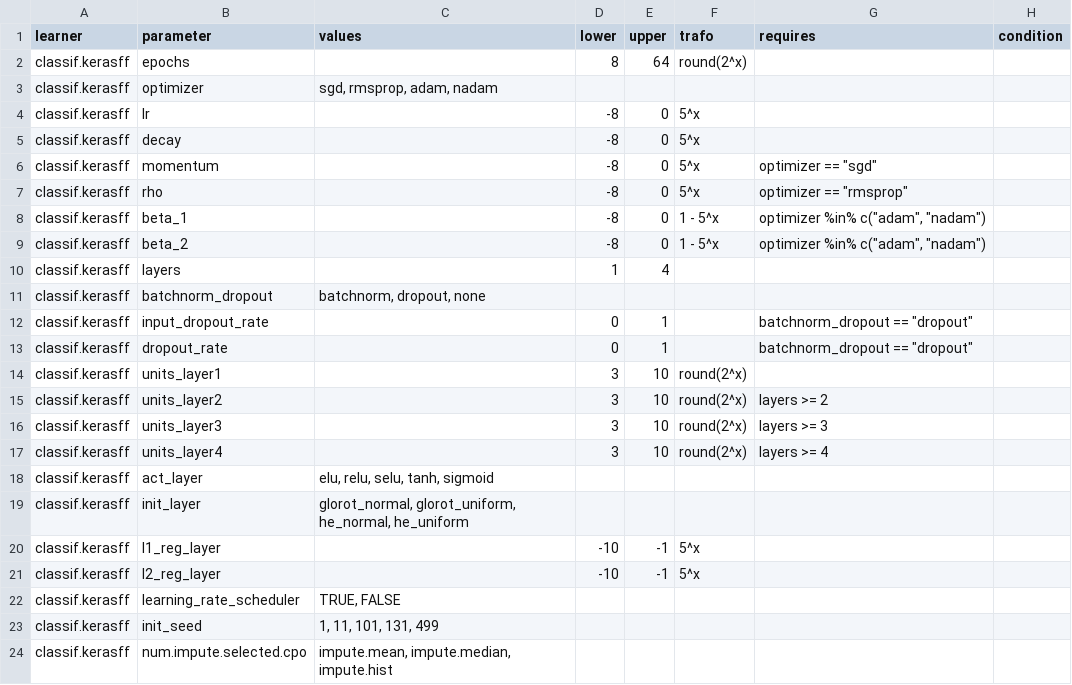
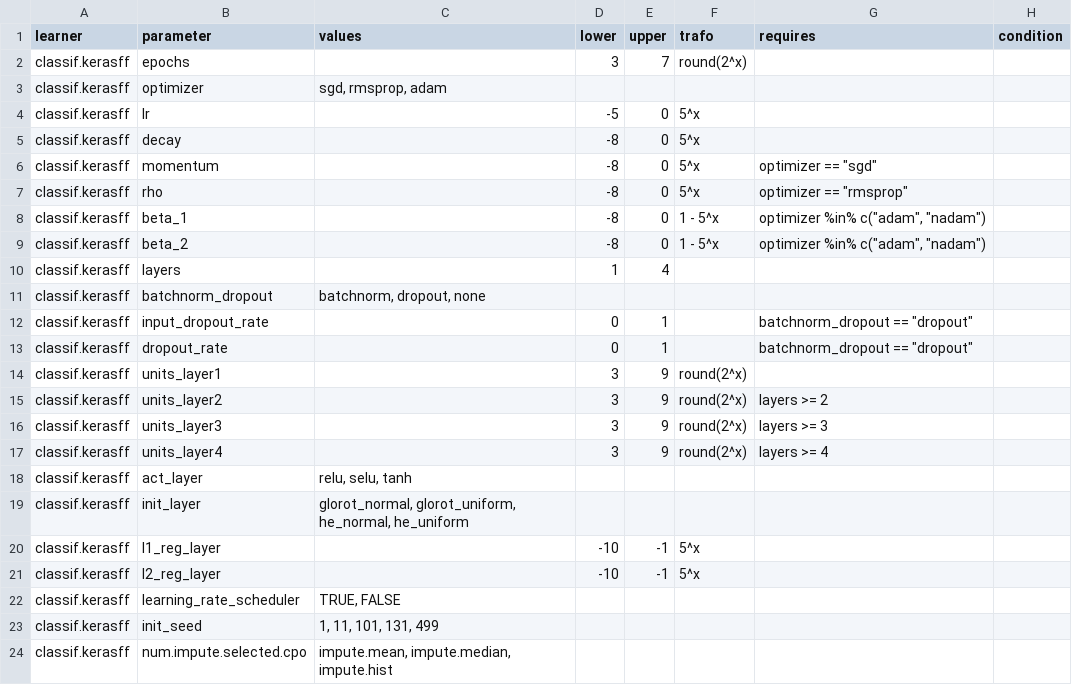
Before and after one commit to compstat-lmu/randombot_ng, a CSV file: input/spaces.csv, drawn as a sheet; only a part is shown.

Commit message:
allow discrete sampled values for numeric parameters, closes #11

```diff
--- a/input/spaces.csv
+++ b/input/spaces.csv
@@ -1,5 +1,5 @@
 learner	parameter	values	lower	upper	trafo	requires	condition
-classif.kerasff	epochs		8	64	round(2^x)		
-classif.kerasff	optimizer	sgd, rmsprop, adam, nadam					
-classif.kerasff	lr		-8	0	5^x		
+classif.kerasff	epochs		3	7	round(2^x)		
+classif.kerasff	optimizer	sgd, rmsprop, adam					
+classif.kerasff	lr		-5	0	5^x		
 classif.kerasff	decay		-8	0	5^x		
@@ -13,7 +13,7 @@ classif.kerasff	input_dropout_rate		0	1		batchnorm_dropout == "dropout"
 classif.kerasff	dropout_rate		0	1		batchnorm_dropout == "dropout"	
-classif.kerasff	units_layer1		3	10	round(2^x)		
-classif.kerasff	units_layer2		3	10	round(2^x)	layers >= 2	
-classif.kerasff	units_layer3		3	10	round(2^x)	layers >= 3	
-classif.kerasff	units_layer4		3	10	round(2^x)	layers >= 4	
-classif.kerasff	act_layer	elu, relu, selu, tanh, sigmoid					
+classif.kerasff	units_layer1		3	9	round(2^x)		
+classif.kerasff	units_layer2		3	9	round(2^x)	layers >= 2	
+classif.kerasff	units_layer3		3	9	round(2^x)	layers >= 3	
+classif.kerasff	units_layer4		3	9	round(2^x)	layers >= 4	
+classif.kerasff	act_layer	relu, selu, tanh					
 classif.kerasff	init_layer	glorot_normal, glorot_uniform, he_normal, he_uniform					
```
Also changed, not shown: 1 other file.
